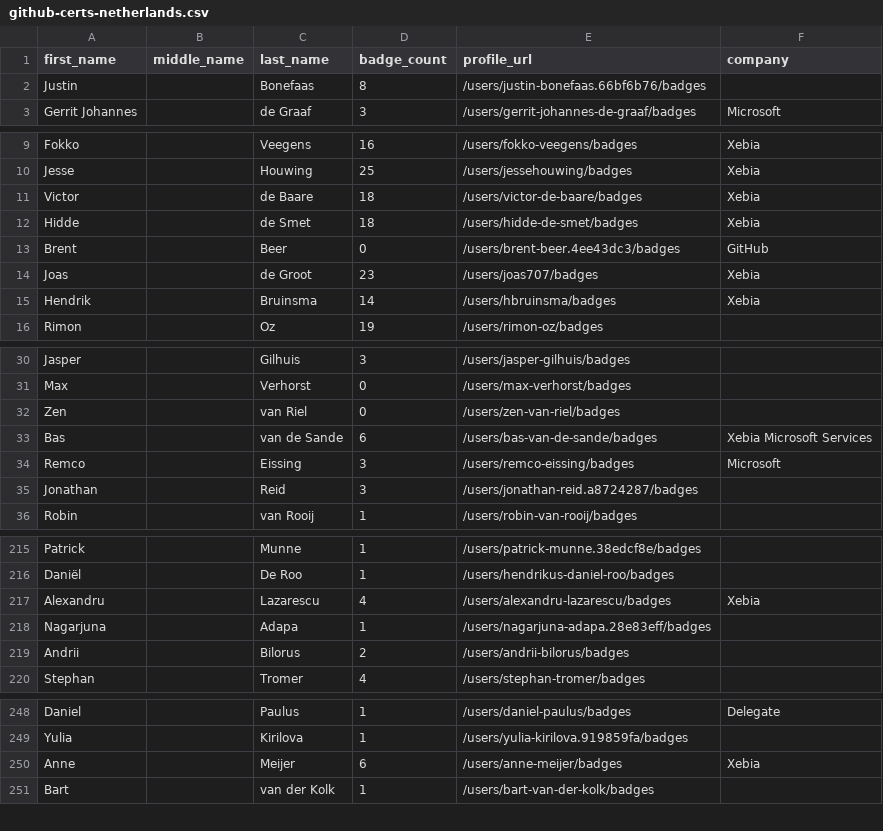
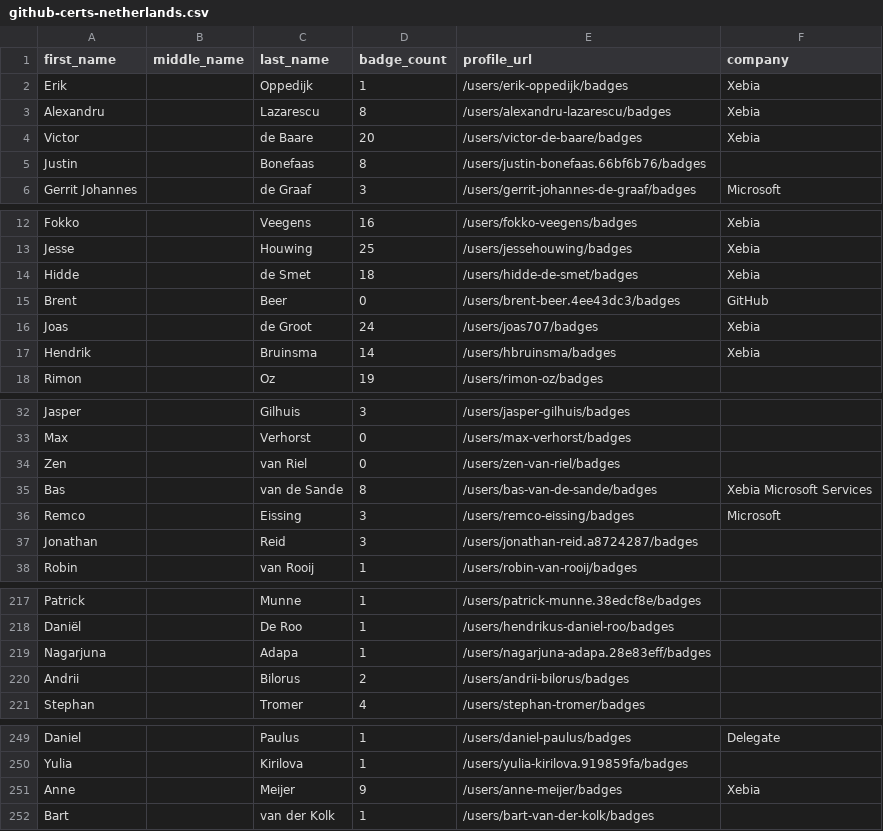
Before and after one commit to andrediasbr/github-certification-ranking, a CSV file: datasource/github-certs-netherlands.csv, drawn as a sheet; only a part is shown, gaps mark what is left out.

```diff
--- a/datasource/github-certs-netherlands.csv
+++ b/datasource/github-certs-netherlands.csv
@@ -1,2 +1,5 @@
 first_name,middle_name,last_name,badge_count,profile_url,company
+Erik,,Oppedijk,1,/users/erik-oppedijk/badges,Xebia
+Alexandru,,Lazarescu,8,/users/alexandru-lazarescu/badges,Xebia
+Victor,,de Baare,20,/users/victor-de-baare/badges,Xebia
 Justin,,Bonefaas,8,/users/justin-bonefaas.66bf6b76/badges,
@@ -10,6 +13,5 @@ Fokko,,Veegens,16,/users/fokko-veegens/badges,Xebia
 Jesse,,Houwing,25,/users/jessehouwing/badges,Xebia
-Victor,,de Baare,18,/users/victor-de-baare/badges,Xebia
 Hidde,,de Smet,18,/users/hidde-de-smet/badges,Xebia
 Brent,,Beer,0,/users/brent-beer.4ee43dc3/badges,GitHub
-Joas,,de Groot,23,/users/joas707/badges,Xebia
+Joas,,de Groot,24,/users/joas707/badges,Xebia
 Hendrik,,Bruinsma,14,/users/hbruinsma/badges,Xebia
@@ -32,3 +34,3 @@ Max,,Verhorst,0,/users/max-verhorst/badges,
 Zen,,van Riel,0,/users/zen-van-riel/badges,
-Bas,,van de Sande,6,/users/bas-van-de-sande/badges,Xebia Microsoft Services
+Bas,,van de Sande,8,/users/bas-van-de-sande/badges,Xebia Microsoft Services
 Remco,,Eissing,3,/users/remco-eissing/badges,Microsoft
@@ -216,3 +218,2 @@ Patrick,,Munne,1,/users/patrick-munne.38edcf8e/badges,
 Daniël,,De Roo,1,/users/hendrikus-daniel-roo/badges,
-Alexandru,,Lazarescu,4,/users/alexandru-lazarescu/badges,Xebia
 Nagarjuna,,Adapa,1,/users/nagarjuna-adapa.28e83eff/badges,
@@ -249,3 +250,3 @@ Daniel,,Paulus,1,/users/daniel-paulus/badges,Delegate
 Yulia,,Kirilova,1,/users/yulia-kirilova.919859fa/badges,
-Anne,,Meijer,6,/users/anne-meijer/badges,Xebia
+Anne,,Meijer,9,/users/anne-meijer/badges,Xebia
 Bart,,van der Kolk,1,/users/bart-van-der-kolk/badges,
```
Also changed, not shown: datasource/github-certs-canada.csv, datasource/github-certs-ecuador.csv, 30 other files.
